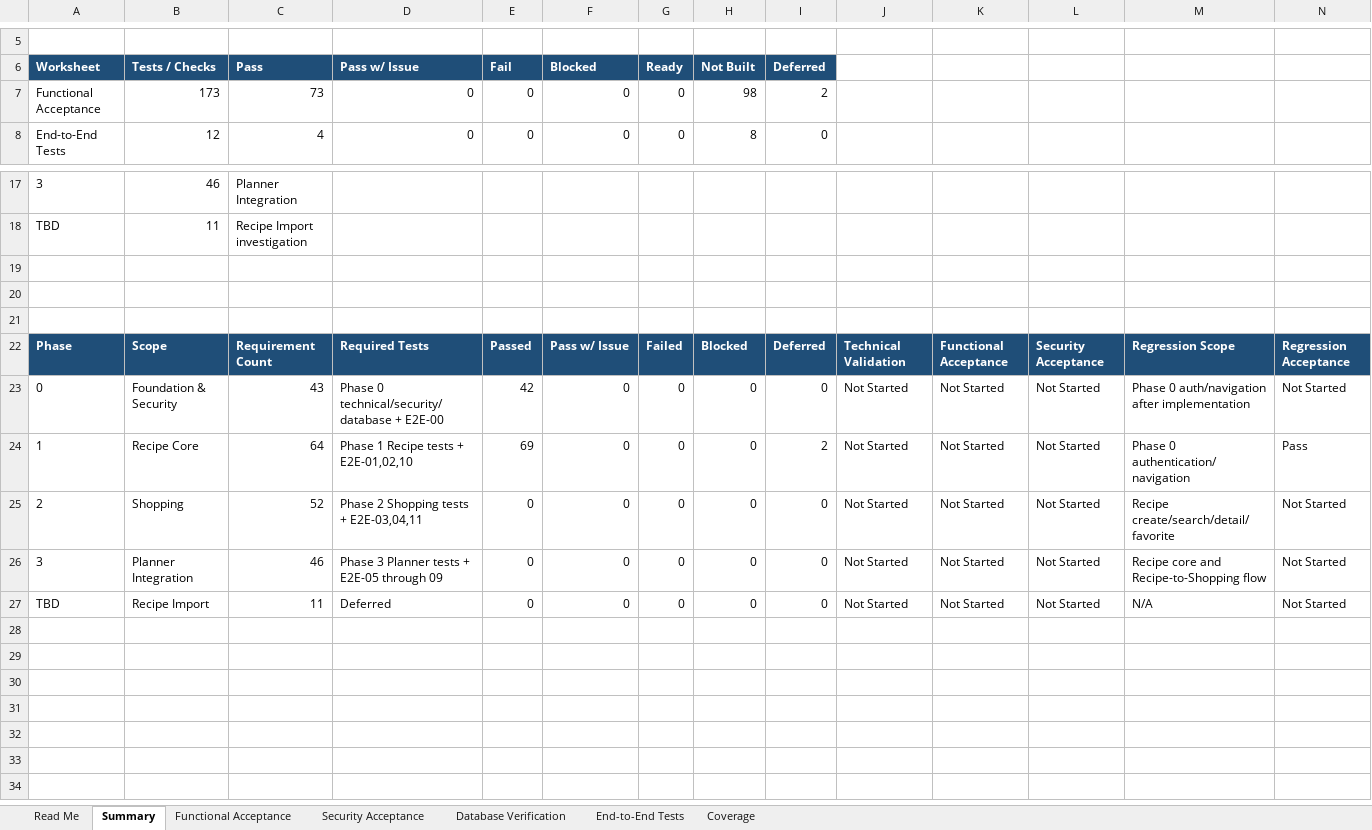
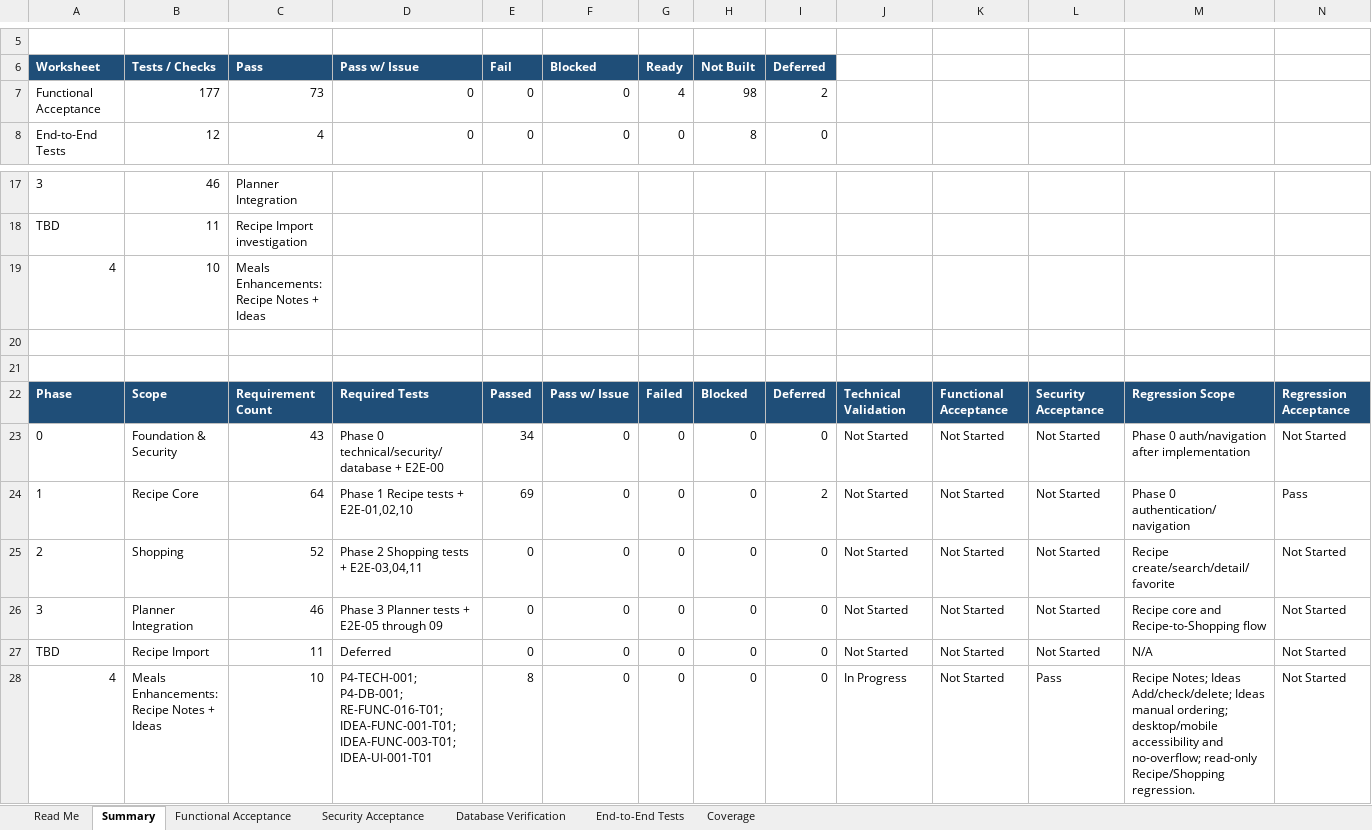
Before and after one commit to wescooper06/HomeMaintenanceApp, an Excel workbook: spec/meals/Meals Acceptance Checklist v1.0.xlsx, sheet Summary, drawn as a sheet; only a part is shown, gaps mark what is left out; values as stored, in another font and other column widths than the file's, no borders; rows hold the shown columns only; the diff names each change by its address in the sheet, - before the commit and + after, or states it on an @@ line.

```diff
--- a/spec/meals/Meals Acceptance Checklist v1.0.xlsx (sheet Summary)
+++ b/spec/meals/Meals Acceptance Checklist v1.0.xlsx (sheet Summary)
-B7 (Tests / Checks): 173
+B7 (Tests / Checks): 177
-G7 (Ready): 0
+G7 (Ready): 4
-row 19: (empty)
+row 19: 4 | 10 | Meals Enhancements: Recipe Notes + Ideas
-E23 (Fail): 42
+E23 (Fail): 34
+row 28: 4 | Meals Enhancements: Recipe Notes + Ideas | 10 | P4-TECH-001; P4-DB-001; RE-FUNC-016-T01; IDEA-FUNC-001-T01; IDEA-FUNC-003-T01; IDEA-UI-001-T01 | 8 | 0 | 0 | 0 | 0 | In Progress | Not Started | Pass | Recipe Notes; Ideas Add/check/delete; Ideas manual ordering; desktop/mobile accessibility and no-overflow; read-only Recipe/Shopping regression. | Not Started
```
Also changed, not shown: sheet Coverage, sheet Functional Acceptance, sheet Database Verification, formulas that keep their value, 1 other file.
